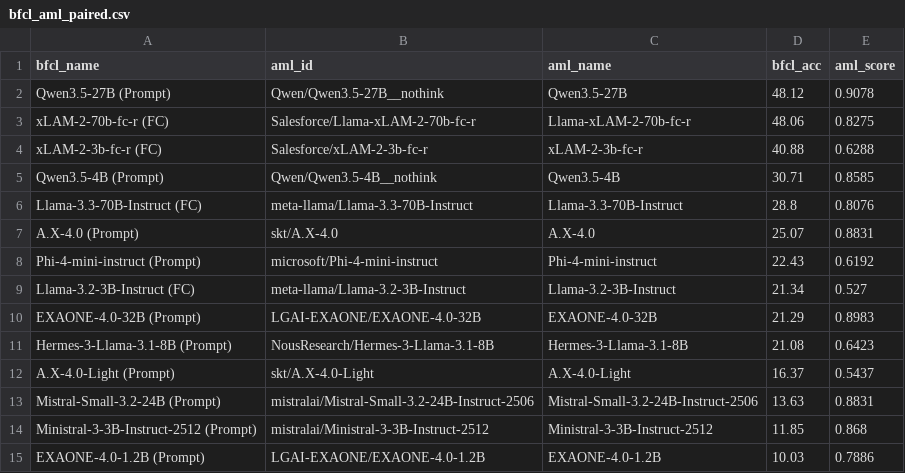
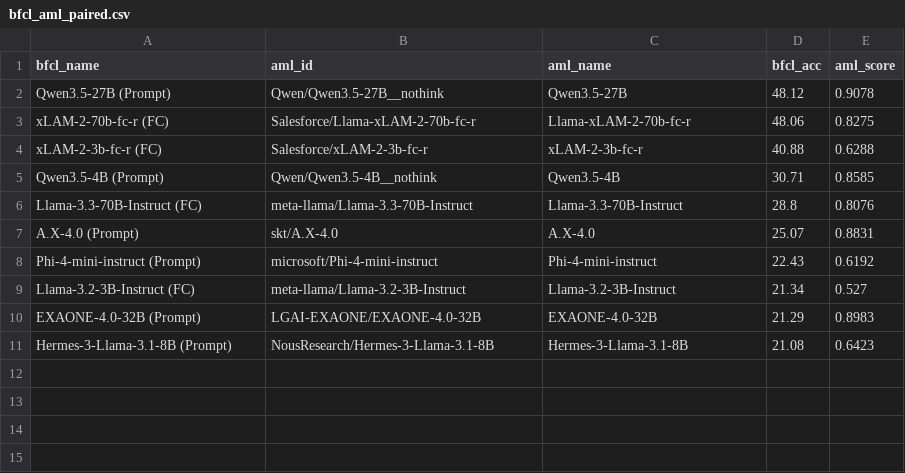
Before and after one commit to sklim84/STAR-Bench, a CSV file: _experiments/results_RQ5/bfcl_aml_paired.csv, drawn as a sheet; the diff names each change by its address in the sheet, - before the commit and + after, or states it on an @@ line.

Commit message:
RQ5: restrict BFCL-vs-STAR-Bench correlation to BFCL top-10 cohort
Three lowest-BFCL paired models (Mistral-Small-24B, Ministral-3B,
EXAONE-4.0-1.2B) score 0% on all BFCL function-calling categories due to a
local prompting-handler mismatch (they emit prose, not tool calls); a native
tool-calling re-test gives ~91% simple AST for Mistral-Small. The top-10 BFCL
cohort excludes these invalid runs by construction. Spearman rho 0.156->0.333 (n.s.).

```diff
--- a/_experiments/results_RQ5/bfcl_aml_paired.csv
+++ b/_experiments/results_RQ5/bfcl_aml_paired.csv
-row 12: A.X-4.0-Light (Prompt) | skt/A.X-4.0-Light | A.X-4.0-Light | 16.37 | 0.5437
-row 13: Mistral-Small-3.2-24B (Prompt) | mistralai/Mistral-Small-3.2-24B-Instruct-2506 | Mistral-Small-3.2-24B-Instruct-2506 | 13.63 | 0.8831
-row 14: Ministral-3-3B-Instruct-2512 (Prompt) | mistralai/Ministral-3-3B-Instruct-2512 | Ministral-3-3B-Instruct-2512 | 11.85 | 0.868
-row 15: EXAONE-4.0-1.2B (Prompt) | LGAI-EXAONE/EXAONE-4.0-1.2B | EXAONE-4.0-1.2B | 10.03 | 0.7886
```
Also changed, not shown: 4 other files.
